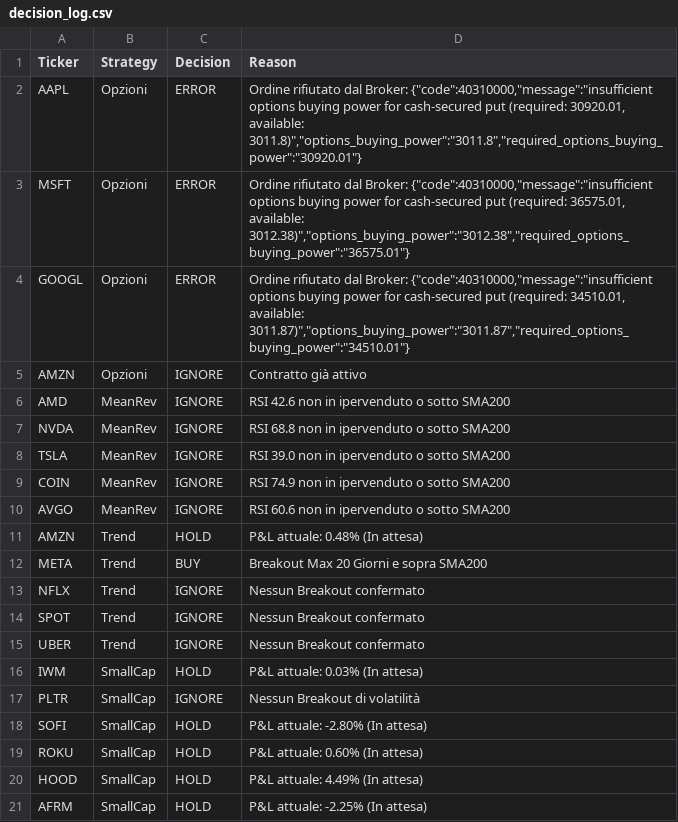
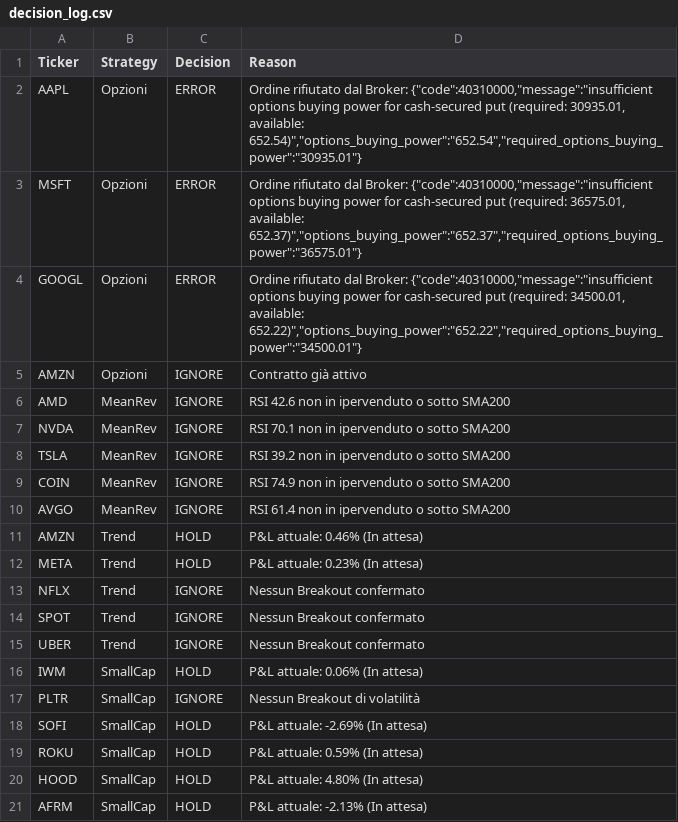
Before and after one commit to kairmuse/Trading-Automatico, a CSV file: decision_log.csv, drawn as a sheet.

```diff
--- a/decision_log.csv
+++ b/decision_log.csv
@@ -1,13 +1,13 @@
 Ticker,Strategy,Decision,Reason
-AAPL,Opzioni,ERROR,"Ordine rifiutato dal Broker: {""code"":40310000,""message"":""insufficient options buying power for cash-secured put (required: 30920.01, available: 3011.8)"",""options_buying_power"":""3011.8"",""required_options_buying_power"":""30920.01""}"
-MSFT,Opzioni,ERROR,"Ordine rifiutato dal Broker: {""code"":40310000,""message"":""insufficient options buying power for cash-secured put (required: 36575.01, available: 3012.38)"",""options_buying_power"":""3012.38"",""required_options_buying_power"":""36575.01""}"
-GOOGL,Opzioni,ERROR,"Ordine rifiutato dal Broker: {""code"":40310000,""message"":""insufficient options buying power for cash-secured put (required: 34510.01, available: 3011.87)"",""options_buying_power"":""3011.87"",""required_options_buying_power"":""34510.01""}"
+AAPL,Opzioni,ERROR,"Ordine rifiutato dal Broker: {""code"":40310000,""message"":""insufficient options buying power for cash-secured put (required: 30935.01, available: 652.54)"",""options_buying_power"":""652.54"",""required_options_buying_power"":""30935.01""}"
+MSFT,Opzioni,ERROR,"Ordine rifiutato dal Broker: {""code"":40310000,""message"":""insufficient options buying power for cash-secured put (required: 36575.01, available: 652.37)"",""options_buying_power"":""652.37"",""required_options_buying_power"":""36575.01""}"
+GOOGL,Opzioni,ERROR,"Ordine rifiutato dal Broker: {""code"":40310000,""message"":""insufficient options buying power for cash-secured put (required: 34500.01, available: 652.22)"",""options_buying_power"":""652.22"",""required_options_buying_power"":""34500.01""}"
 AMZN,Opzioni,IGNORE,Contratto già attivo
 AMD,MeanRev,IGNORE,RSI 42.6 non in ipervenduto o sotto SMA200
-NVDA,MeanRev,IGNORE,RSI 68.8 non in ipervenduto o sotto SMA200
-TSLA,MeanRev,IGNORE,RSI 39.0 non in ipervenduto o sotto SMA200
+NVDA,MeanRev,IGNORE,RSI 70.1 non in ipervenduto o sotto SMA200
+TSLA,MeanRev,IGNORE,RSI 39.2 non in ipervenduto o sotto SMA200
 COIN,MeanRev,IGNORE,RSI 74.9 non in ipervenduto o sotto SMA200
-AVGO,MeanRev,IGNORE,RSI 60.6 non in ipervenduto o sotto SMA200
-AMZN,Trend,HOLD,P&L attuale: 0.48% (In attesa)
-META,Trend,BUY,Breakout Max 20 Giorni e sopra SMA200
+AVGO,MeanRev,IGNORE,RSI 61.4 non in ipervenduto o sotto SMA200
+AMZN,Trend,HOLD,P&L attuale: 0.46% (In attesa)
+META,Trend,HOLD,P&L attuale: 0.23% (In attesa)
 NFLX,Trend,IGNORE,Nessun Breakout confermato
@@ -15,7 +15,7 @@ SPOT,Trend,IGNORE,Nessun Breakout confermato
 UBER,Trend,IGNORE,Nessun Breakout confermato
-IWM,SmallCap,HOLD,P&L attuale: 0.03% (In attesa)
+IWM,SmallCap,HOLD,P&L attuale: 0.06% (In attesa)
 PLTR,SmallCap,IGNORE,Nessun Breakout di volatilità
-SOFI,SmallCap,HOLD,P&L attuale: -2.80% (In attesa)
-ROKU,SmallCap,HOLD,P&L attuale: 0.60% (In attesa)
-HOOD,SmallCap,HOLD,P&L attuale: 4.49% (In attesa)
-AFRM,SmallCap,HOLD,P&L attuale: -2.25% (In attesa)
+SOFI,SmallCap,HOLD,P&L attuale: -2.69% (In attesa)
+ROKU,SmallCap,HOLD,P&L attuale: 0.59% (In attesa)
+HOOD,SmallCap,HOLD,P&L attuale: 4.80% (In attesa)
+AFRM,SmallCap,HOLD,P&L attuale: -2.13% (In attesa)
```
